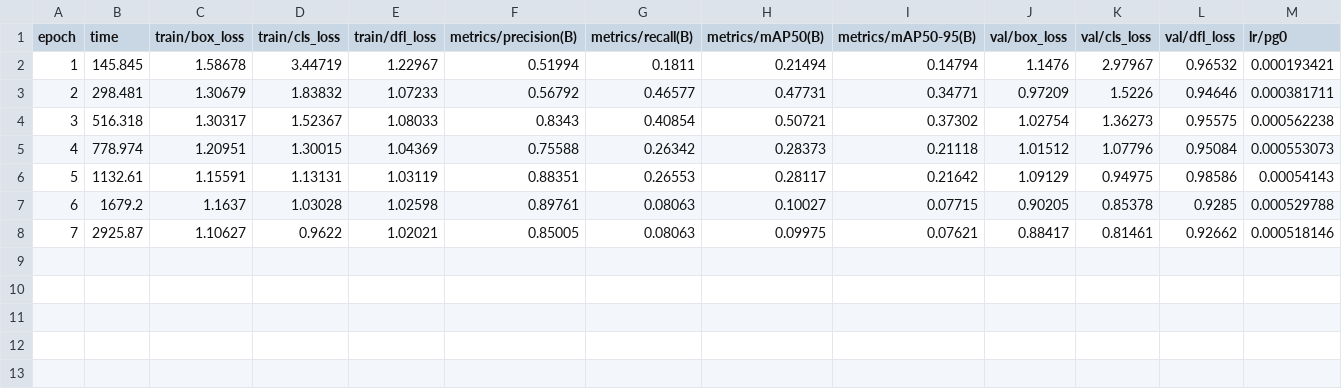
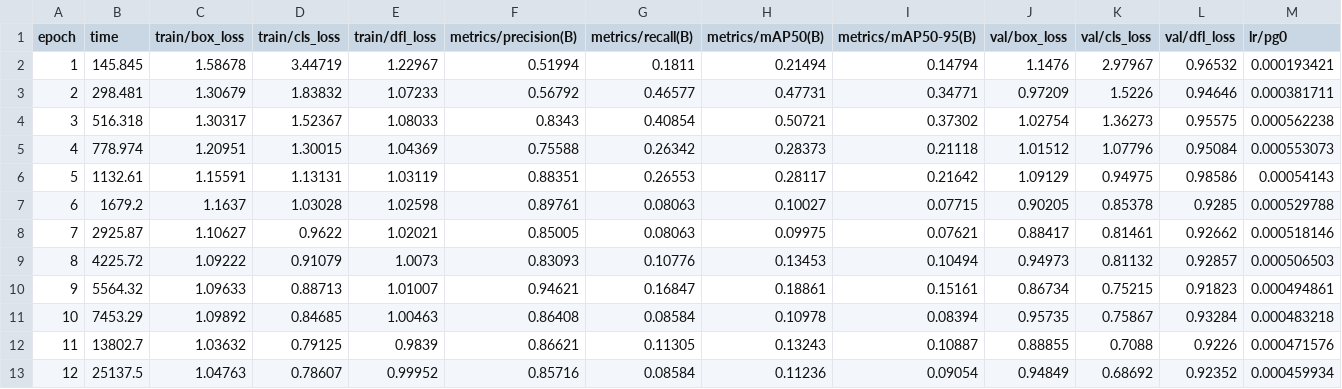
Before and after one commit to EPatha/chess-piece-detection, a CSV file: runs/chess_detect/train/results.csv, drawn as a sheet; only a part is shown; rows hold the shown columns only; the diff names each change by its address in the sheet, - before the commit and + after, or states it on an @@ line.

```diff
--- a/runs/chess_detect/train/results.csv
+++ b/runs/chess_detect/train/results.csv
+row 9: 8 | 4225.72 | 1.09222 | 0.91079 | 1.0073 | 0.83093 | 0.10776 | 0.13453 | 0.10494 | 0.94973 | 0.81132 | 0.92857 | 0.000506503
+row 10: 9 | 5564.32 | 1.09633 | 0.88713 | 1.01007 | 0.94621 | 0.16847 | 0.18861 | 0.15161 | 0.86734 | 0.75215 | 0.91823 | 0.000494861
+row 11: 10 | 7453.29 | 1.09892 | 0.84685 | 1.00463 | 0.86408 | 0.08584 | 0.10978 | 0.08394 | 0.95735 | 0.75867 | 0.93284 | 0.000483218
+row 12: 11 | 13802.7 | 1.03632 | 0.79125 | 0.9839 | 0.86621 | 0.11305 | 0.13243 | 0.10887 | 0.88855 | 0.7088 | 0.9226 | 0.000471576
+row 13: 12 | 25137.5 | 1.04763 | 0.78607 | 0.99952 | 0.85716 | 0.08584 | 0.11236 | 0.09054 | 0.94849 | 0.68692 | 0.92352 | 0.000459934
```
Also changed, not shown: 17 other files.
